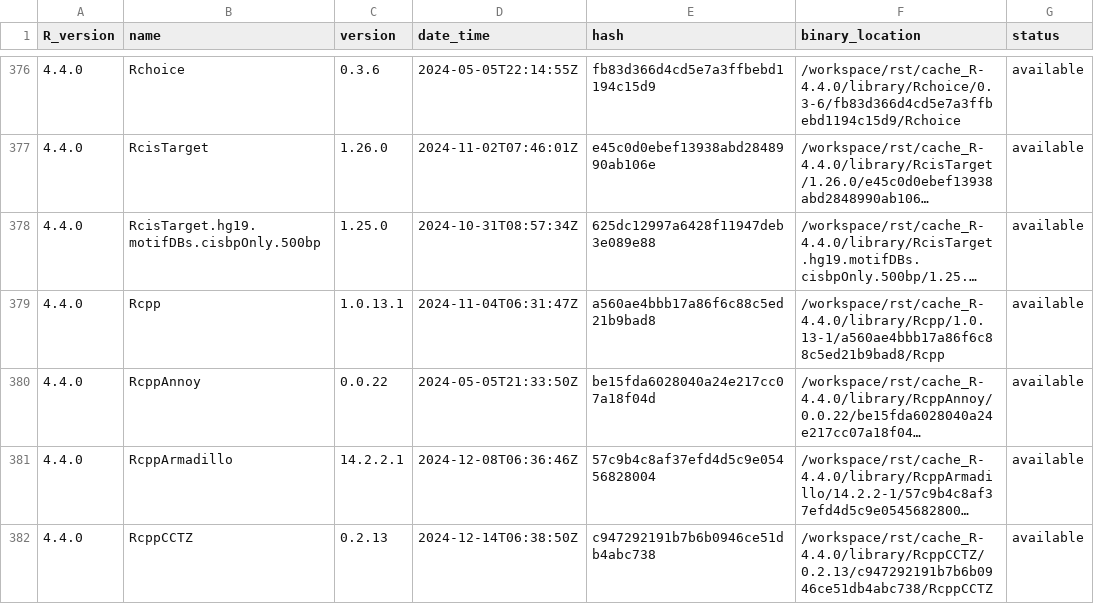
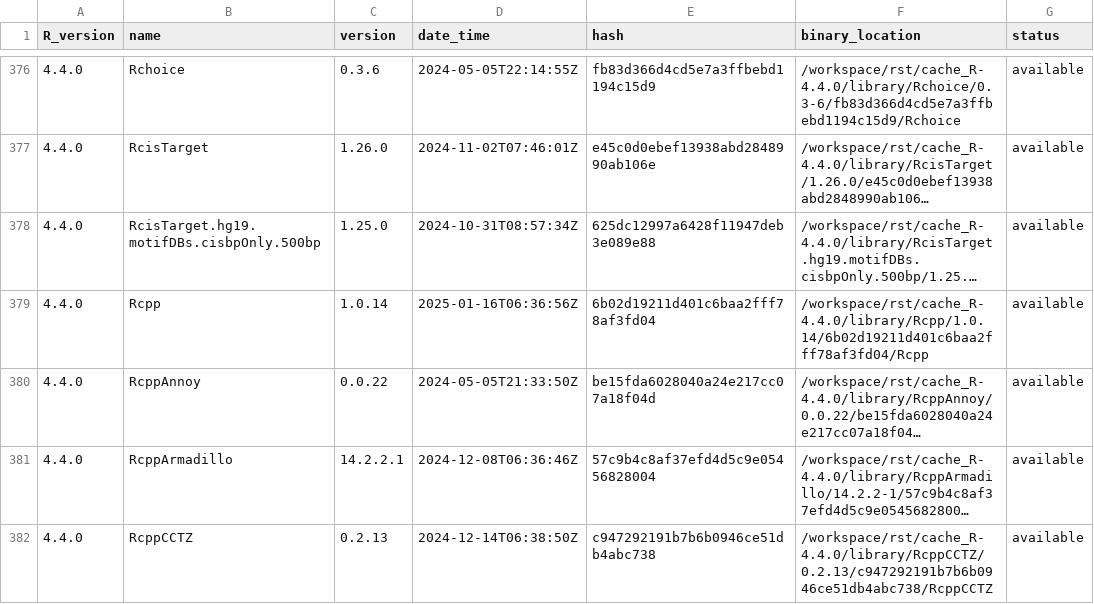
Before and after one commit to blaserlab/blaseRtemplates, a TSV file: library_catalogs/blas02_blaseRtemplates.tsv, drawn as a sheet; only a part is shown, gaps mark what is left out; long unchanged cells end in …; the diff covers the shown part only; the diff names each change by its address in the sheet, - before the commit and + after, or states it on an @@ line.

```diff
--- a/library_catalogs/blas02_blaseRtemplates.tsv
+++ b/library_catalogs/blas02_blaseRtemplates.tsv
-C379 (version): 1.0.13.1
+C379 (version): 1.0.14
-D379 (date_time): 2024-11-04T06:31:47Z
+D379 (date_time): 2025-01-16T06:36:56Z
-E379 (hash): a560ae4bbb17a86f6c88c5ed21b9bad8
+E379 (hash): 6b02d19211d401c6baa2fff78af3fd04
-F379 (binary_location): /workspace/rst/cache_R-4.4.0/library/Rcpp/1.0.13-1/a560ae4bbb17a86f6c88c5ed21b9bad8/Rcpp
+F379 (binary_location): /workspace/rst/cache_R-4.4.0/library/Rcpp/1.0.14/6b02d19211d401c6baa2fff78af3fd04/Rcpp
```
Also changed, not shown: 1 removed row and 28 edited cells elsewhere in this file, 24 other files.
